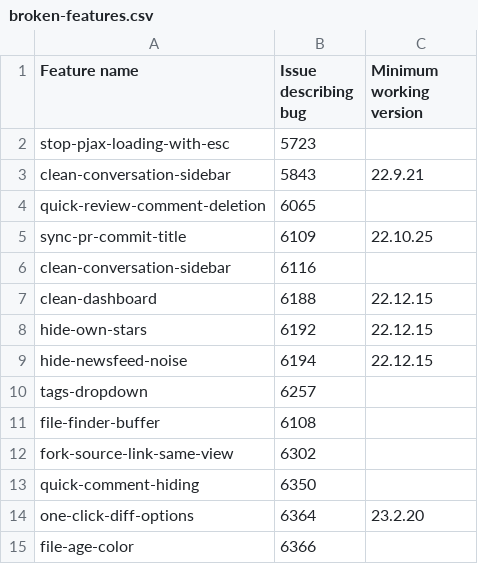
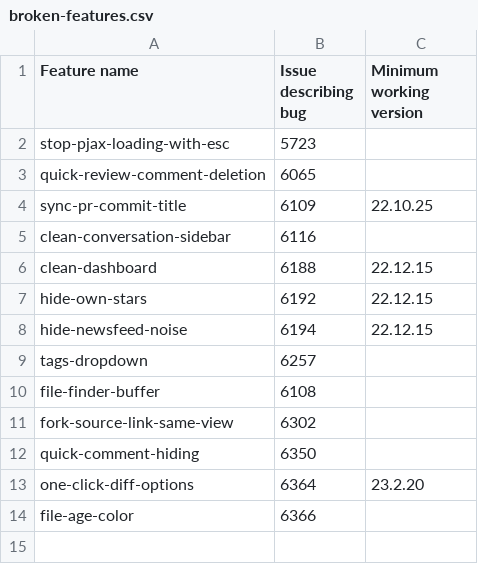
Before and after one commit to refined-github/yolo, a CSV file: broken-features.csv, drawn as a sheet; the diff names each change by its address in the sheet, - before the commit and + after, or states it on an @@ line.

Commit message:
Drop duplicate `clean-conversation-sidebar` entry

```diff
--- a/broken-features.csv
+++ b/broken-features.csv
-row 3: clean-conversation-sidebar | 5843 | 22.9.21
```
